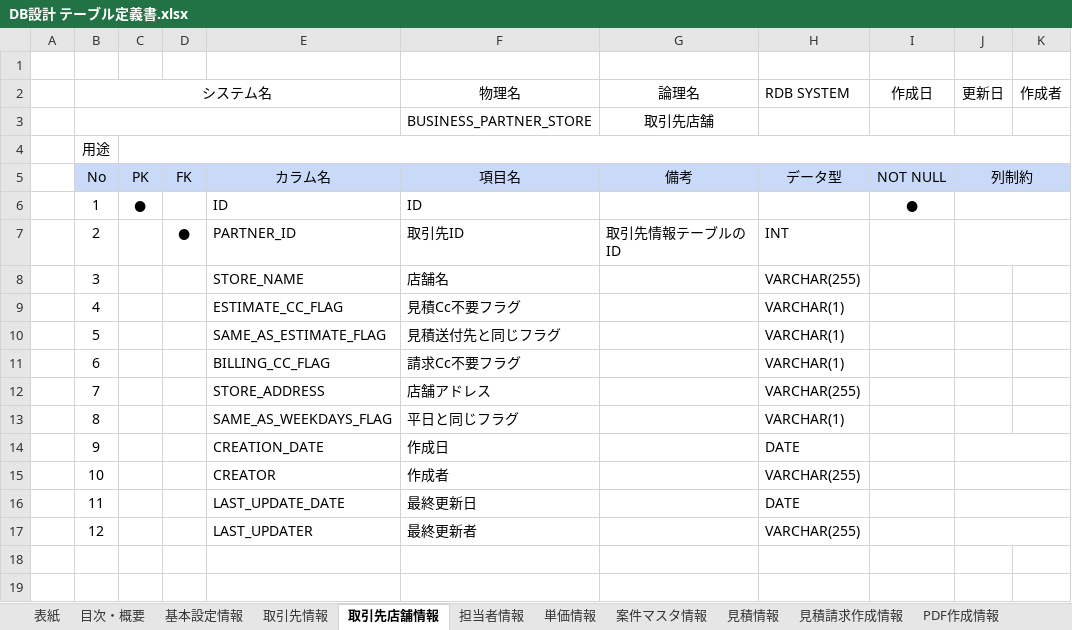
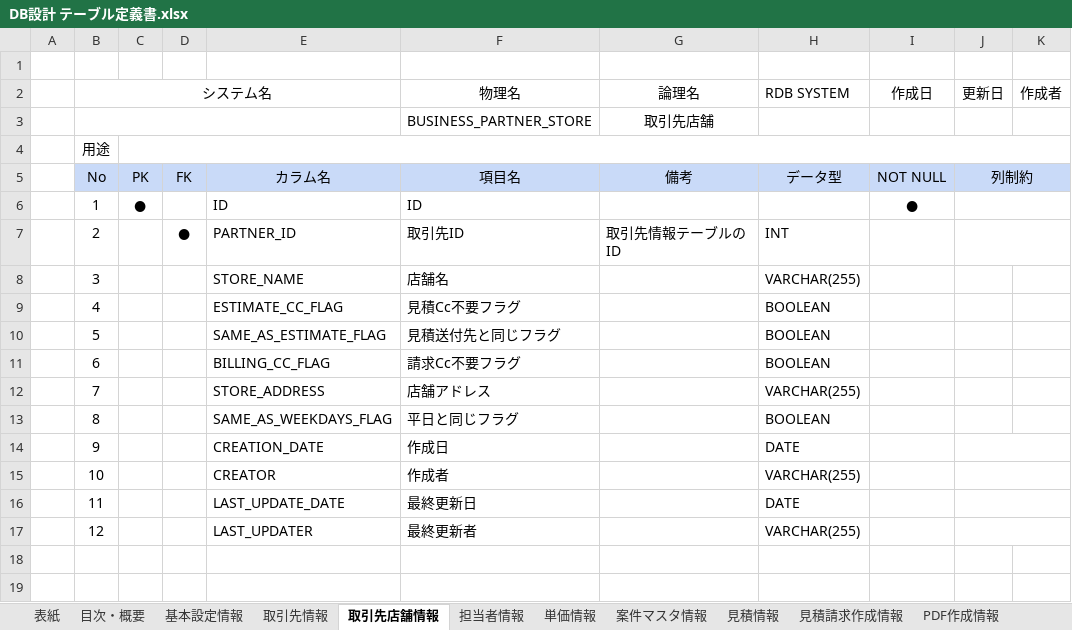
Before and after one commit to zhanghuya/ans_client, an Excel workbook: ansteypeファイル/DB設計 テーブル定義書.xlsx, sheet 取引先店舗情報, drawn as a sheet; only a part is shown; values as stored, in another font and other column widths than the file's, no borders; the diff names each change by its address in the sheet, - before the commit and + after, or states it on an @@ line.

```diff
--- a/ansteypeファイル/DB設計 テーブル定義書.xlsx (sheet 取引先店舗情報)
+++ b/ansteypeファイル/DB設計 テーブル定義書.xlsx (sheet 取引先店舗情報)
-H9:H11 (RDB SYSTEM): VARCHAR(1)
+H9:H11 (RDB SYSTEM): BOOLEAN
-H13 (RDB SYSTEM): VARCHAR(1)
+H13 (RDB SYSTEM): BOOLEAN
```
Also changed, not shown: sheet 単価情報, 1 other file.
